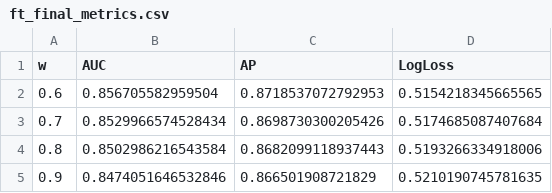
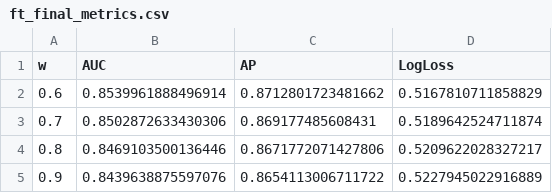
Before and after one commit to meghanagoddumarri/filmtrust2, a CSV file: outputs_filmtrust/ft_final_metrics.csv, drawn as a sheet.

```diff
--- a/outputs_filmtrust/ft_final_metrics.csv
+++ b/outputs_filmtrust/ft_final_metrics.csv
@@ -1,5 +1,5 @@
 w,AUC,AP,LogLoss
-0.6,0.856705582959504,0.8718537072792953,0.5154218345665565
-0.7,0.8529966574528434,0.8698730300205426,0.5174685087407684
-0.8,0.8502986216543584,0.8682099118937443,0.5193266334918006
-0.9,0.8474051646532846,0.866501908721829,0.5210190745781635
+0.6,0.8539961888496914,0.8712801723481662,0.5167810711858829
+0.7,0.8502872633430306,0.869177485608431,0.5189642524711874
+0.8,0.8469103500136446,0.8671772071427806,0.5209622028327217
+0.9,0.8439638875597076,0.8654113006711722,0.5227945022916889
```
Also changed, not shown: 2 other files.
